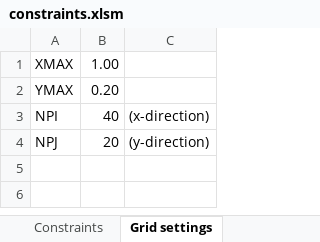
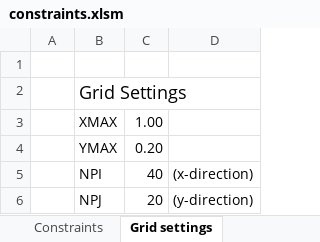
Before and after one commit to dirkjakobs/4RM00_CFD, an Excel workbook: constraints.xlsm, sheet Grid settings, drawn as a sheet; values as stored, in another font and other column widths than the file's, no borders; charts and pictures not drawn; addresses are those after the commit; the diff names each change by its address in the sheet, - before the commit and + after, or states it on an @@ line.

Commit message:
updated constaints.

```diff
--- a/constraints.xlsm (sheet Grid settings)
+++ b/constraints.xlsm (sheet Grid settings)
+column A, empty
+row 1: (empty)
+row 2:  | Grid Settings
```
Also changed, not shown: charts or pictures.
